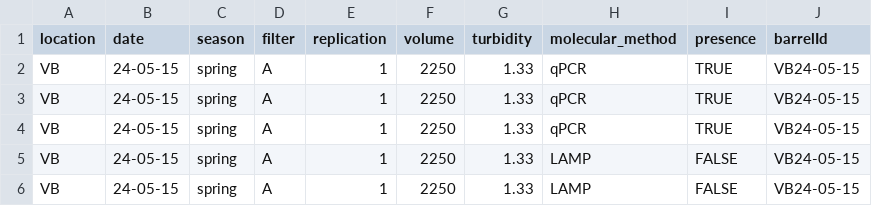
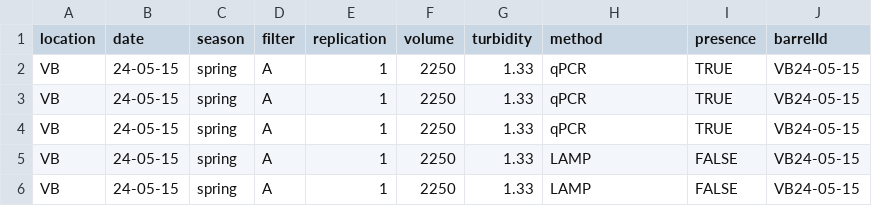
Before and after one commit to danithered/eDNA_filters, a TSV file: data.tsv, drawn as a sheet; only a part is shown.

Commit message:
updated README
also renamed a column name in source:
molecular_method also contained snails
it was handled in stat file, yet sounded stupid

modified:   README.md
modified:   data.tsv
modified:   stat.Rmd

```diff
--- a/data.tsv
+++ b/data.tsv
@@ -1,2 +1,2 @@
-"location"	"date"	"season"	"filter"	"replication"	"volume"	"turbidity"	"molecular_method"	"presence"	"barrelId"
+"location"	"date"	"season"	"filter"	"replication"	"volume"	"turbidity"	"method"	"presence"	"barrelId"
 "VB"	24-05-15	"spring"	"A"	1	"2250"	1.33	"qPCR"	TRUE	"VB24-05-15"
```
Also changed, not shown: 2 other files.
